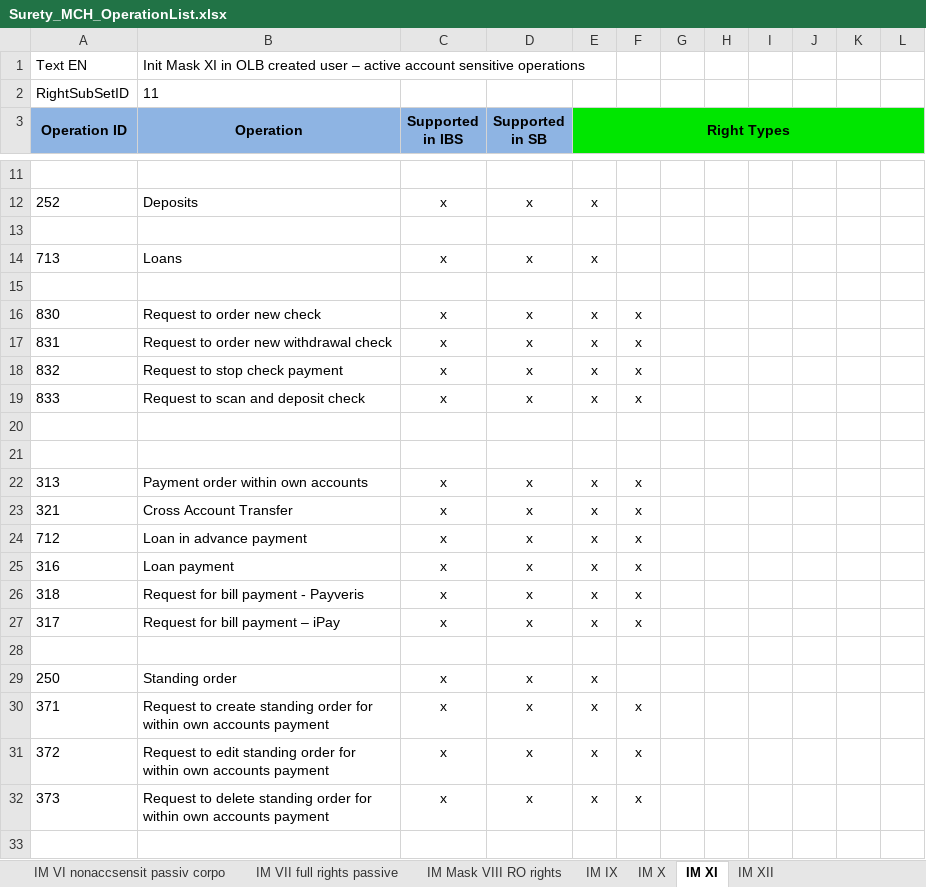
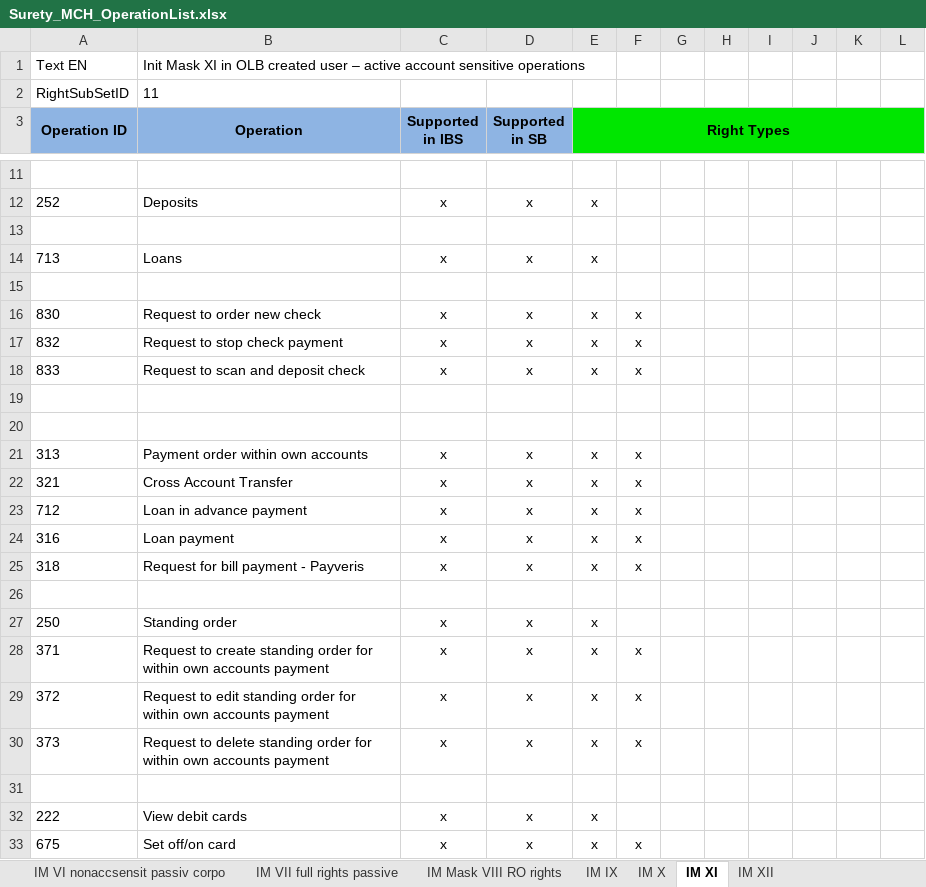
Before and after one commit to nymbusinc/nymbusolbapp, an Excel workbook: banks/surety/catalogs/Surety_MCH_OperationList.xlsx, sheet IM XI, drawn as a sheet; only a part is shown, gaps mark what is left out; the shorter side is filled out with more unchanged rows; values as stored, in another font and other column widths than the file's, no borders; the diff names each change by its address in the sheet, - before the commit and + after, or states it on an @@ line.

```diff
--- a/banks/surety/catalogs/Surety_MCH_OperationList.xlsx (sheet IM XI)
+++ b/banks/surety/catalogs/Surety_MCH_OperationList.xlsx (sheet IM XI)
-row 17: 831 | Request to order new withdrawal check | x | x | x | x
-row 27: 317 | Request for bill payment – iPay | x | x | x | x
```
Also changed, not shown: sheet IM VII full rights passive, sheet IM II full rights, sheet IM I full rights, banks/surety/catalogs/catalogs_MCH_surety.xlsx, 2 other files.
